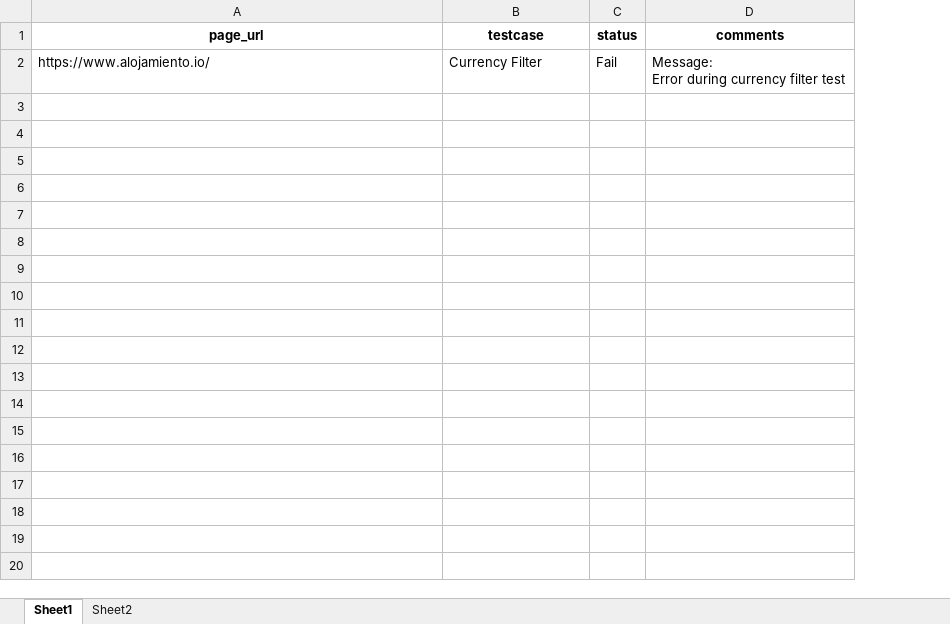
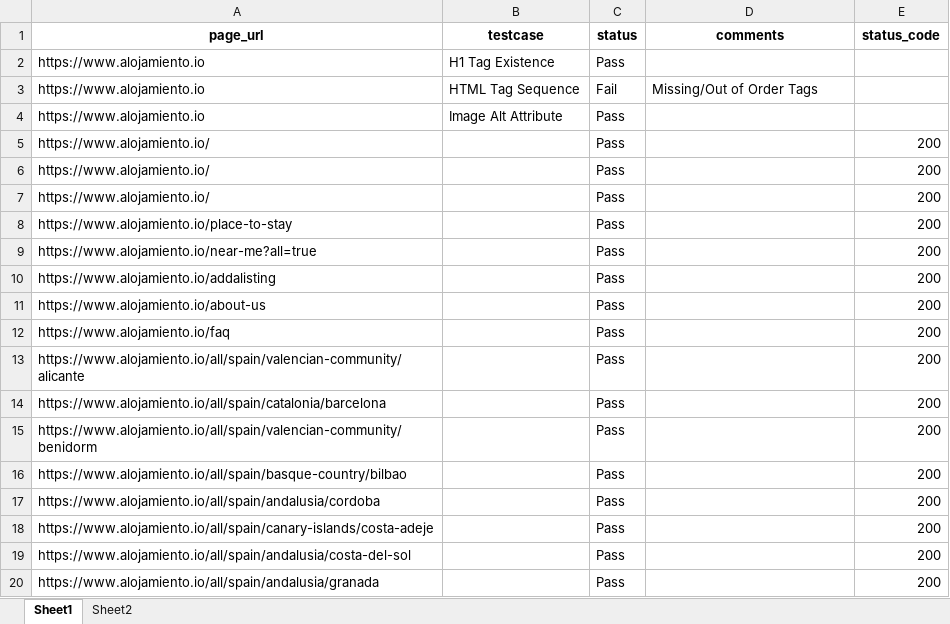
Before and after one commit to tanvir-alam-sk/assign-7, an Excel workbook: results/test_results.xlsx, sheet Sheet1, drawn as a sheet; only a part is shown; values as stored, in another font and other column widths than the file's, no borders; addresses are those after the commit; ↵ is a line break in a cell; the diff covers the shown part only; the diff names each change by its address in the sheet, - before the commit and + after, or states it on an @@ line.

```diff
--- a/results/test_results.xlsx (sheet Sheet1)
+++ b/results/test_results.xlsx (sheet Sheet1)
+column E (status_code), empty
+row 2: https://www.alojamiento.io | H1 Tag Existence | Pass
-A3 (page_url): https://www.alojamiento.io/
+A3 (page_url): https://www.alojamiento.io
-B3 (testcase): Currency Filter
+B3 (testcase): HTML Tag Sequence
-D3 (comments): Message: ↵ Error during currency filter test
+D3 (comments): Missing/Out of Order Tags
+row 4: https://www.alojamiento.io | Image Alt Attribute | Pass
+row 5: https://www.alojamiento.io/ |  | Pass |  | 200
+row 6: https://www.alojamiento.io/ |  | Pass |  | 200
+row 7: https://www.alojamiento.io/ |  | Pass |  | 200
+row 8: https://www.alojamiento.io/place-to-stay |  | Pass |  | 200
+row 9: https://www.alojamiento.io/near-me?all=true |  | Pass |  | 200
+row 10: https://www.alojamiento.io/addalisting |  | Pass |  | 200
+row 11: https://www.alojamiento.io/about-us |  | Pass |  | 200
+row 12: https://www.alojamiento.io/faq |  | Pass |  | 200
+row 13: https://www.alojamiento.io/all/spain/valencian-community/alicante |  | Pass |  | 200
+row 14: https://www.alojamiento.io/all/spain/catalonia/barcelona |  | Pass |  | 200
+row 15: https://www.alojamiento.io/all/spain/valencian-community/benidorm |  | Pass |  | 200
+row 16: https://www.alojamiento.io/all/spain/basque-country/bilbao |  | Pass |  | 200
+row 17: https://www.alojamiento.io/all/spain/andalusia/cordoba |  | Pass |  | 200
+row 18: https://www.alojamiento.io/all/spain/canary-islands/costa-adeje |  | Pass |  | 200
+row 19: https://www.alojamiento.io/all/spain/andalusia/costa-del-sol |  | Pass |  | 200
+row 20: https://www.alojamiento.io/all/spain/andalusia/granada |  | Pass |  | 200
```
Also changed, not shown: 116 added rows elsewhere in this sheet, sheet Sheet2, 4 other files.
